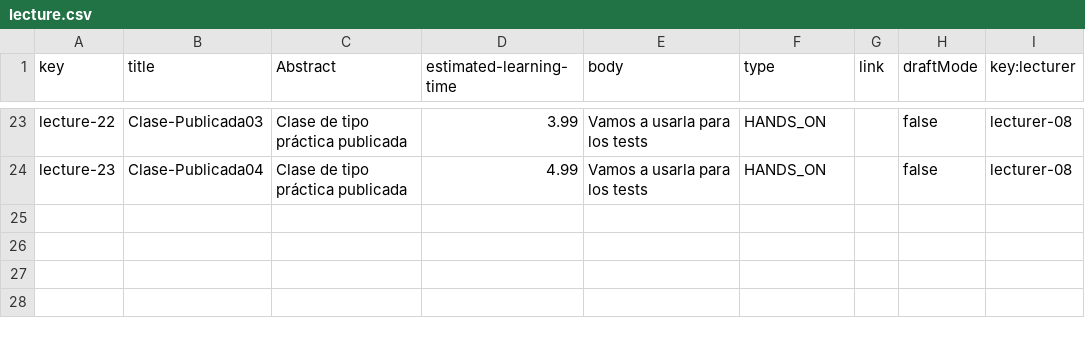
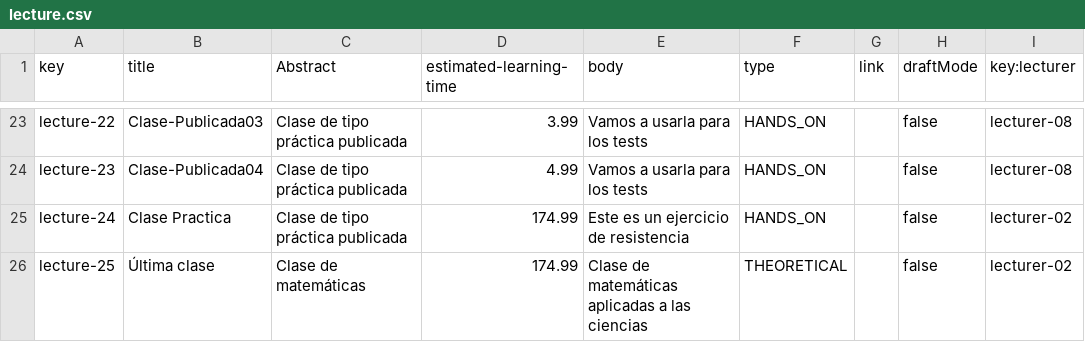
Before and after one commit to albert011/c1.03.14, a CSV file: src/main/webapp/WEB-INF/resources/sample-data/lecture.csv, drawn as a sheet; only a part is shown, gaps mark what is left out.

```diff
--- a/src/main/webapp/WEB-INF/resources/sample-data/lecture.csv
+++ b/src/main/webapp/WEB-INF/resources/sample-data/lecture.csv
@@ -24 +24,3 @@ lecture-22,Clase-Publicada03,Clase de tipo práctica publicada,3.99,Vamos a usar
 lecture-23,Clase-Publicada04,Clase de tipo práctica publicada,4.99,Vamos a usarla para los tests,HANDS_ON,,false,lecturer-08
+lecture-24,Clase Practica,Clase de tipo práctica publicada,174.99,Este es un ejercicio de resistencia,HANDS_ON,,false,lecturer-02
+lecture-25,Última clase,Clase de matemáticas,174.99,Clase de matemáticas aplicadas a las ciencias,THEORETICAL,,false,lecturer-02
```
Also changed, not shown: src/main/webapp/WEB-INF/resources/sample-data/course-lecture.csv, src/main/webapp/WEB-INF/resources/sample-data/course.csv, 8 other files.
